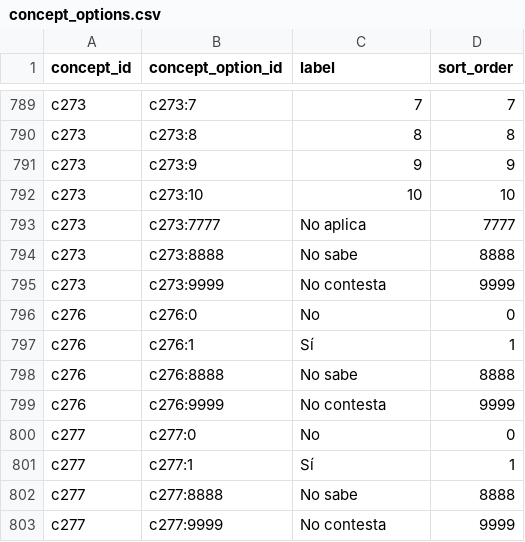
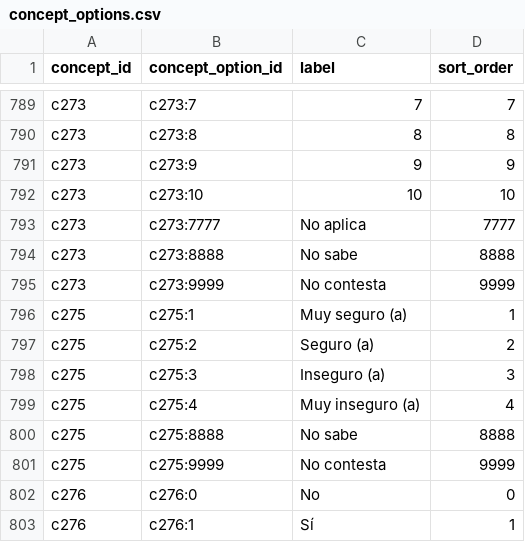
Before and after one commit to Mauricio0704/eav-query-app, a CSV file: db/concepts/concept_options.csv, drawn as a sheet; only a part is shown, gaps mark what is left out; the shorter side is filled out with more unchanged rows.

```diff
--- a/db/concepts/concept_options.csv
+++ b/db/concepts/concept_options.csv
@@ -795,2 +795,8 @@ c273,c273:8888,No sabe,8888
 c273,c273:9999,No contesta,9999
+c275,c275:1,Muy seguro (a),1
+c275,c275:2,Seguro (a),2
+c275,c275:3,Inseguro (a),3
+c275,c275:4,Muy inseguro (a),4
+c275,c275:8888,No sabe,8888
+c275,c275:9999,No contesta,9999
 c276,c276:0,No,0
```
Also changed, not shown: db/concepts/concept_members.csv, db/concepts/concept_option_map.csv, 3 other files.
